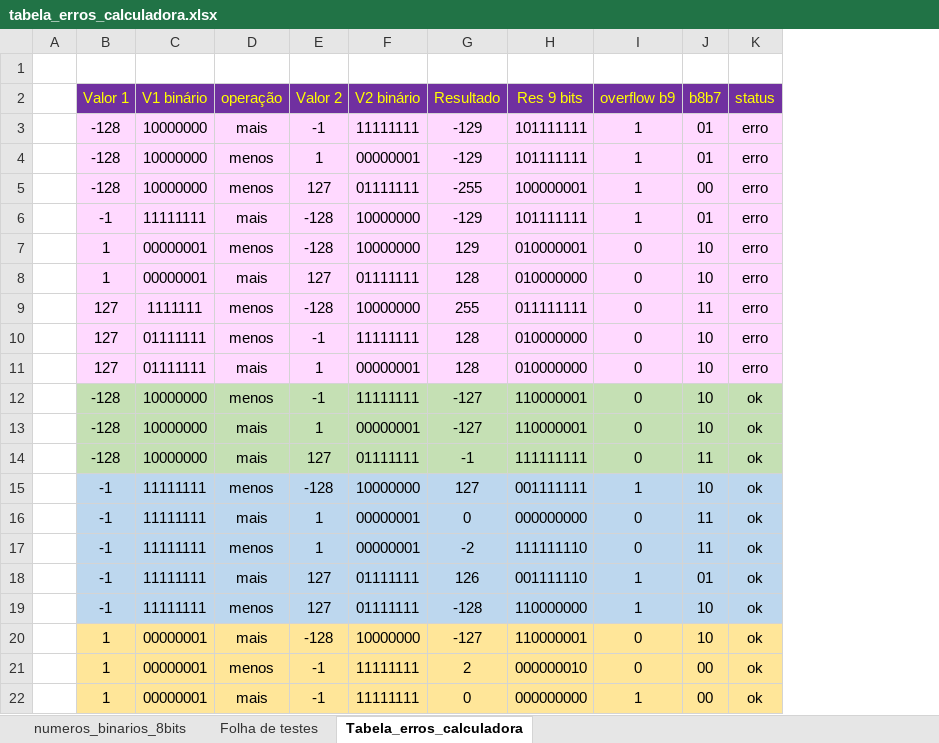
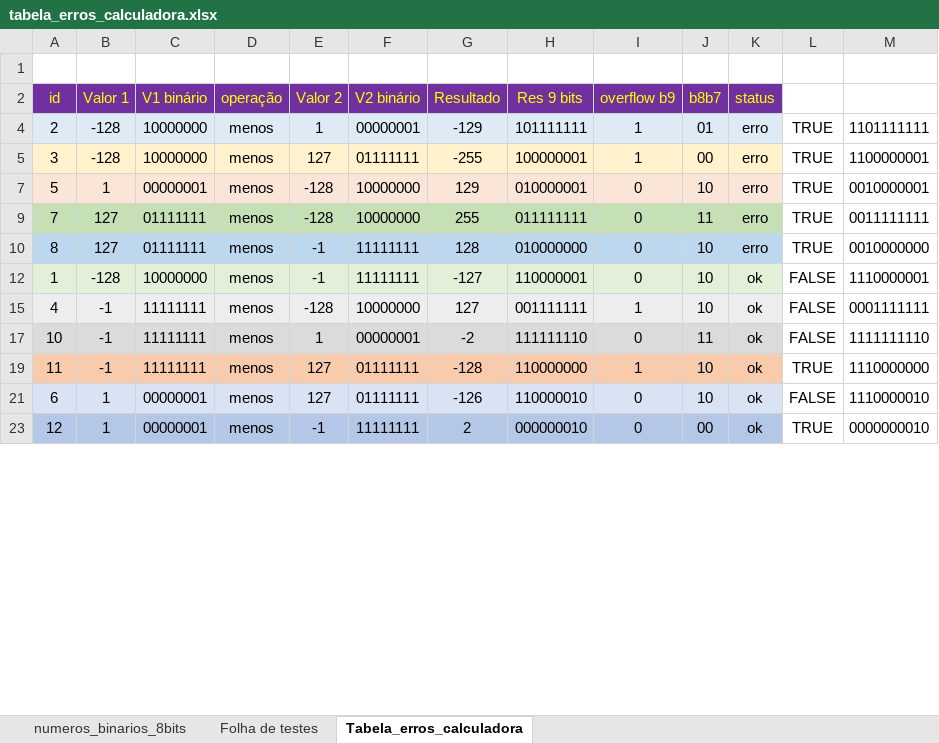
Before and after one commit to renatopierri/algoritmos, an Excel workbook: calculadora_oito_bits/calculadora_oito_bits/Arquivos_adicionais/tabela_erros_calculadora.xlsx, sheet Tabela_erros_calculadora, drawn as a sheet; only a part is shown; values as stored, in another font and other column widths than the file's, no borders; removed rows and columns are numbered as before the commit, all else as after; rows hold the shown columns only; the diff covers the shown part only; the diff names each change by its address in the sheet, - before the commit and + after, or states it on an @@ line.

Commit message:
Erro no modulo de subtração
Adicionada uma nota no main.c informando o erro

```diff
--- a/calculadora_oito_bits/calculadora_oito_bits/Arquivos_adicionais/tabela_erros_calculadora.xlsx (sheet Tabela_erros_calculadora)
+++ b/calculadora_oito_bits/calculadora_oito_bits/Arquivos_adicionais/tabela_erros_calculadora.xlsx (sheet Tabela_erros_calculadora)
-column A, empty
+column A (id), rows 4-23: 2 | 3 | 5 | 7 | 8 | 1 | 4 | 10 | 11 | 6 | 12
+column L, rows 4-23: TRUE | TRUE | TRUE | TRUE | TRUE | FALSE | FALSE | FALSE | TRUE | FALSE | TRUE
+column M, rows 4-23: 1101111111 | 1100000001 | 0010000001 | 0011111111 | 0010000000 | 1110000001 | 0001111111 | 1111111110 | 1110000000 | 1110000010 | 0000000010
-row 3:  | -128 | 10000000 | mais | -1 | 11111111 | -129 | 101111111 | 1 | 01 | erro
-B4:K4 fill: #FFD9FF
+B4:K4 fill: #DEEBF7
-B5:K5 fill: #FFD9FF
+B5:K5 fill: #FFF2CC
-row 6:  | -1 | 11111111 | mais | -128 | 10000000 | -129 | 101111111 | 1 | 01 | erro
-B7:K7 fill: #FFD9FF
+B7:K7 fill: #FBE5D6
-row 8:  | 1 | 00000001 | mais | 127 | 01111111 | 128 | 010000000 | 0 | 10 | erro
-B9:K9 fill: #FFD9FF
+B9:K9 fill: #C5E0B4
-C9 (V1 binário): 1111111
+C9 (V1 binário): 01111111
-B10:K10 fill: #FFD9FF
+B10:K10 fill: #BDD7EE
-row 11:  | 127 | 01111111 | mais | 1 | 00000001 | 128 | 010000000 | 0 | 10 | erro
-B12:K12 fill: #C5E0B4
+B12:K12 fill: #E2F0D9
-row 13:  | -128 | 10000000 | mais | 1 | 00000001 | -127 | 110000001 | 0 | 10 | ok
-row 14:  | -128 | 10000000 | mais | 127 | 01111111 | -1 | 111111111 | 0 | 11 | ok
-B15:K15 fill: #BDD7EE
+B15:K15 fill: #EDEDED
-row 16:  | -1 | 11111111 | mais | 1 | 00000001 | 0 | 000000000 | 0 | 11 | ok
-B17:K17 fill: #BDD7EE
+B17:K17 fill: #DBDBDB
-row 18:  | -1 | 11111111 | mais | 127 | 01111111 | 126 | 001111110 | 1 | 01 | ok
-B19:K19 fill: #BDD7EE
+B19:K19 fill: #F8CBAD
-B21:K21 fill: #FFE699
+B21:K21 fill: #DAE3F3
-D21 (operação): mais
+D21 (operação): menos
-E21 (Valor 2): -128
+E21 (Valor 2): 127
-F21 (V2 binário): 10000000
+F21 (V2 binário): 01111111
-G21 (Resultado): -127
+G21 (Resultado): -126
-H21 (Res 9 bits): 110000001
+H21 (Res 9 bits): 110000010
-B23:K23 fill: #FFE699
+B23:K23 fill: #B4C7E7
-row 22:  | 1 | 00000001 | mais | -1 | 11111111 | 0 | 000000000 | 1 | 00 | ok
```
Also changed, not shown: 2 added rows, 3 removed rows, 2 added columns and cell formats elsewhere in this sheet, formulas that keep their value, hidden cells, 2 other files.
